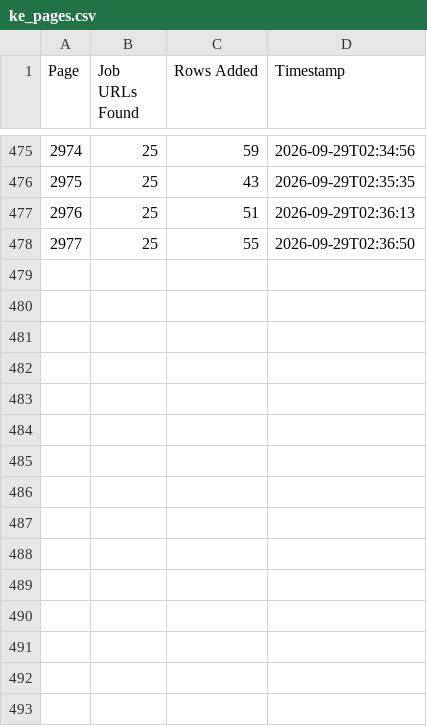
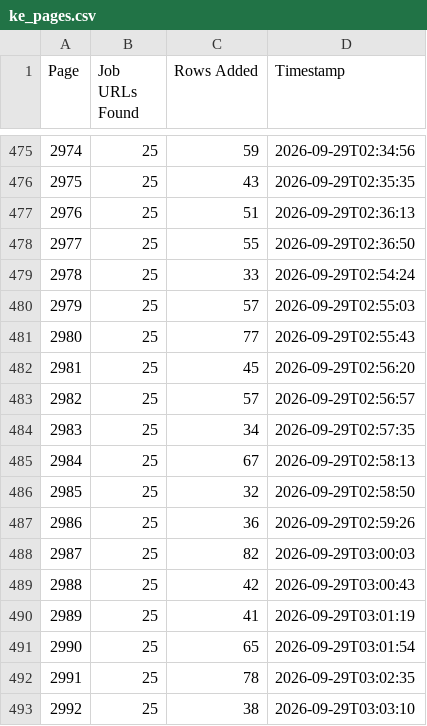
Before and after one commit to liliankason/ke-2501-3000, a CSV file: ke_pages.csv, drawn as a sheet; only a part is shown, gaps mark what is left out; the diff names each change by its address in the sheet, - before the commit and + after, or states it on an @@ line.

```diff
--- a/ke_pages.csv
+++ b/ke_pages.csv
+row 479: 2978 | 25 | 33 | 2026-09-29T02:54:24
+row 480: 2979 | 25 | 57 | 2026-09-29T02:55:03
+row 481: 2980 | 25 | 77 | 2026-09-29T02:55:43
+row 482: 2981 | 25 | 45 | 2026-09-29T02:56:20
+row 483: 2982 | 25 | 57 | 2026-09-29T02:56:57
+row 484: 2983 | 25 | 34 | 2026-09-29T02:57:35
+row 485: 2984 | 25 | 67 | 2026-09-29T02:58:13
+row 486: 2985 | 25 | 32 | 2026-09-29T02:58:50
+row 487: 2986 | 25 | 36 | 2026-09-29T02:59:26
+row 488: 2987 | 25 | 82 | 2026-09-29T03:00:03
+row 489: 2988 | 25 | 42 | 2026-09-29T03:00:43
+row 490: 2989 | 25 | 41 | 2026-09-29T03:01:19
+row 491: 2990 | 25 | 65 | 2026-09-29T03:01:54
+row 492: 2991 | 25 | 78 | 2026-09-29T03:02:35
+row 493: 2992 | 25 | 38 | 2026-09-29T03:03:10
```
Also changed, not shown: 1 other file.
